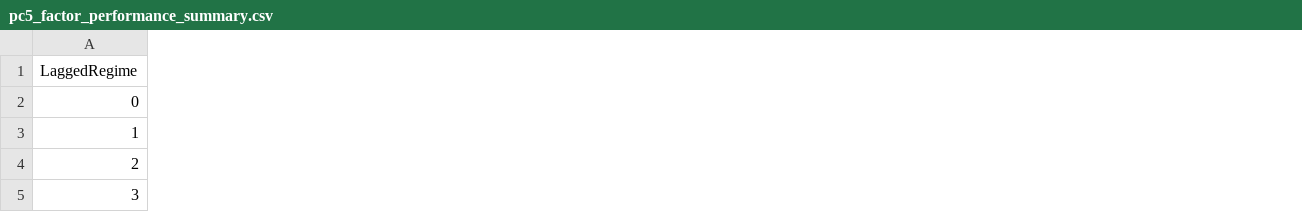
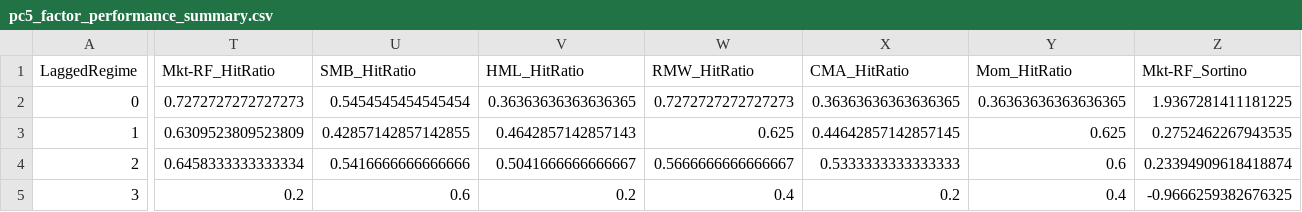
Before and after one commit to oliverpsb/Dissertation_code, a CSV file: analysis_output/pc5_factor_performance_summary.csv, drawn as a sheet; only a part is shown, gaps mark what is left out; the diff covers the shown part only; the diff names each change by its address in the sheet, - before the commit and + after, or states it on an @@ line.

Commit message:
analysis pipeline more complete

```diff
--- a/analysis_output/pc5_factor_performance_summary.csv
+++ b/analysis_output/pc5_factor_performance_summary.csv
+column T (Mkt-RF_HitRatio), rows 2-5: 0.7272727272727273 | 0.6309523809523809 | 0.6458333333333334 | 0.2
+column U (SMB_HitRatio), rows 2-5: 0.5454545454545454 | 0.42857142857142855 | 0.5416666666666666 | 0.6
+column V (HML_HitRatio), rows 2-5: 0.36363636363636365 | 0.4642857142857143 | 0.5041666666666667 | 0.2
+column W (RMW_HitRatio), rows 2-5: 0.7272727272727273 | 0.625 | 0.5666666666666667 | 0.4
+column X (CMA_HitRatio), rows 2-5: 0.36363636363636365 | 0.44642857142857145 | 0.5333333333333333 | 0.2
+column Y (Mom_HitRatio), rows 2-5: 0.36363636363636365 | 0.625 | 0.6 | 0.4
+column Z (Mkt-RF_Sortino), rows 2-5: 1.9367281411181225 | 0.2752462267943535 | 0.23394909618418874 | -0.9666259382676325
```
Also changed, not shown: 5 added columns elsewhere in this file, 10 other files.
